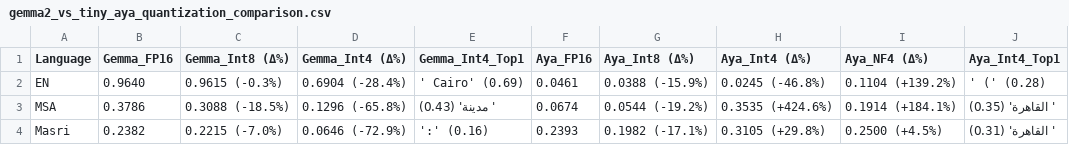
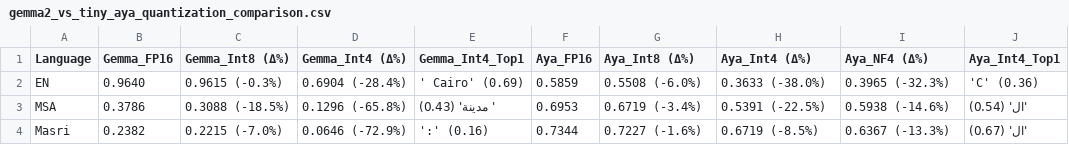
Before and after one commit to barmag/fanous-llm-lens, a CSV file: gemma2_vs_tiny_aya_quantization_comparison.csv, drawn as a sheet.

```diff
--- a/gemma2_vs_tiny_aya_quantization_comparison.csv
+++ b/gemma2_vs_tiny_aya_quantization_comparison.csv
@@ -1,4 +1,4 @@
 Language,Gemma_FP16,Gemma_Int8 (Δ%),Gemma_Int4 (Δ%),Gemma_Int4_Top1,Aya_FP16,Aya_Int8 (Δ%),Aya_Int4 (Δ%),Aya_NF4 (Δ%),Aya_Int4_Top1
-EN,0.9640,0.9615 (-0.3%),0.6904 (-28.4%),' Cairo' (0.69),0.0461,0.0388 (-15.9%),0.0245 (-46.8%),0.1104 (+139.2%),' (' (0.28)
-MSA,0.3786,0.3088 (-18.5%),0.1296 (-65.8%),' مدينة' (0.43),0.0674,0.0544 (-19.2%),0.3535 (+424.6%),0.1914 (+184.1%),' القاهرة' (0.35)
-Masri,0.2382,0.2215 (-7.0%),0.0646 (-72.9%),':' (0.16),0.2393,0.1982 (-17.1%),0.3105 (+29.8%),0.2500 (+4.5%),' القاهرة' (0.31)
+EN,0.9640,0.9615 (-0.3%),0.6904 (-28.4%),' Cairo' (0.69),0.5859,0.5508 (-6.0%),0.3633 (-38.0%),0.3965 (-32.3%),'C' (0.36)
+MSA,0.3786,0.3088 (-18.5%),0.1296 (-65.8%),' مدينة' (0.43),0.6953,0.6719 (-3.4%),0.5391 (-22.5%),0.5938 (-14.6%),'ال' (0.54)
+Masri,0.2382,0.2215 (-7.0%),0.0646 (-72.9%),':' (0.16),0.7344,0.7227 (-1.6%),0.6719 (-8.5%),0.6367 (-13.3%),'ال' (0.67)
```
Also changed, not shown: 4 other files.
